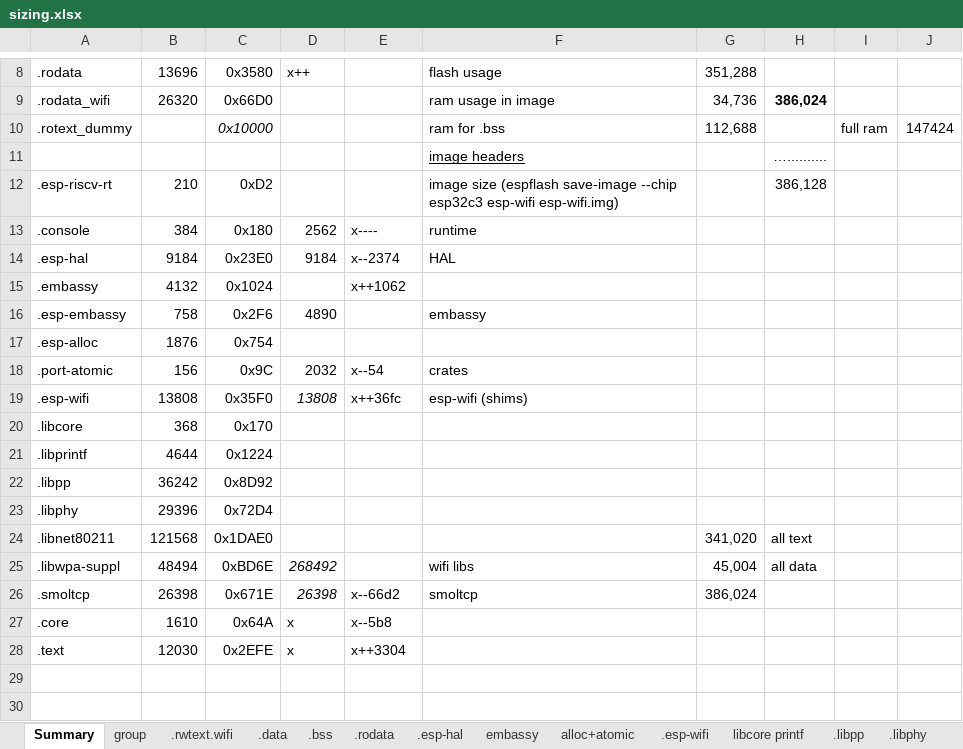
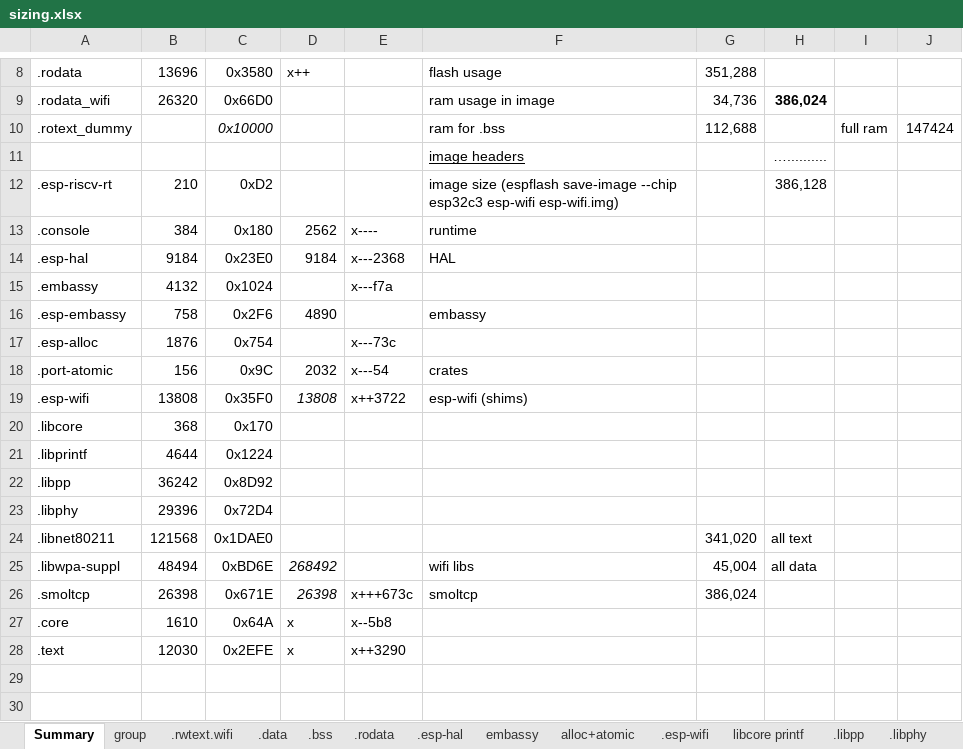
Before and after one commit to gobftald/CCM450-diag, an Excel workbook: studies/ecu-via-elm327/sizing.xlsx, sheet Summary, drawn as a sheet; only a part is shown, gaps mark what is left out; values as stored, in another font and other column widths than the file's, no borders; the diff names each change by its address in the sheet, - before the commit and + after, or states it on an @@ line.

```diff
--- a/studies/ecu-via-elm327/sizing.xlsx (sheet Summary)
+++ b/studies/ecu-via-elm327/sizing.xlsx (sheet Summary)
-E14: x--2374
+E14: x---2368
-E15: x++1062
+E15: x---f7a
-E17: (empty)
+E17: x---73c
-E18: x--54
+E18: x---54
-E19: x++36fc
+E19: x++3722
-E26: x--66d2
+E26: x+++673c
-E28: x++3304
+E28: x++3290
```
Also changed, not shown: 38 other files.
